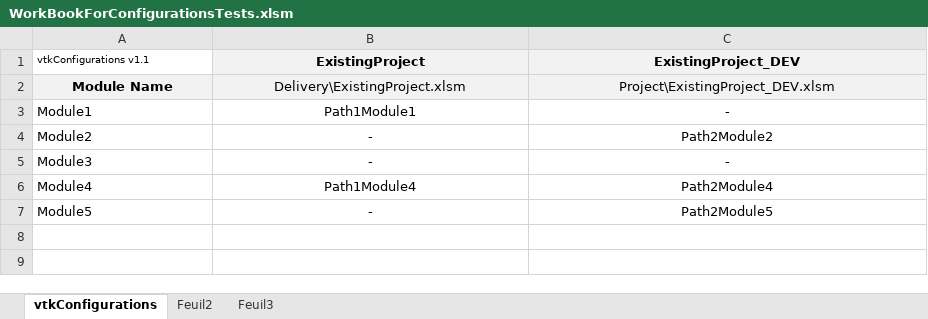
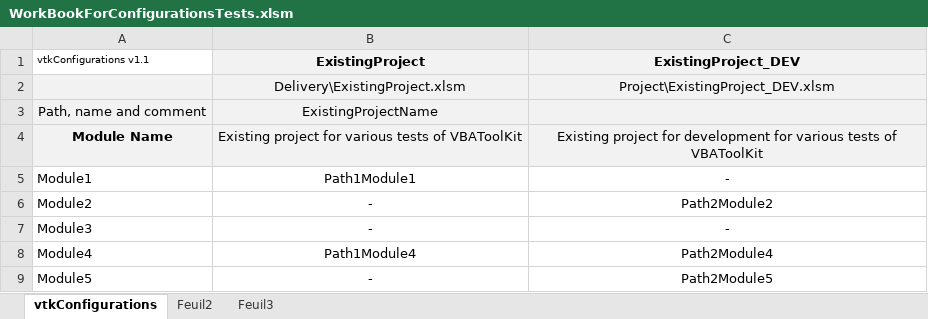
Before and after one commit to jpimbert/VBAToolKit, an Excel workbook: Templates/WorkBookForConfigurationsTests.xlsm, sheet vtkConfigurations, drawn as a sheet; values as stored, in another font and other column widths than the file's, no borders; addresses are those after the commit; the diff names each change by its address in the sheet, - before the commit and + after, or states it on an @@ line.

Commit message:
New properties implementation in new format : - modify the WorkbookForConfigurationsTests template with the new layout - modify three format tests in vtkConfigurationManager11Tester - modify vtkConfigurationManager to work with both versions 1.0 and 1.1 334 Unit Tests OK, no failure, 75,89 seconds

```diff
--- a/Templates/WorkBookForConfigurationsTests.xlsm (sheet vtkConfigurations)
+++ b/Templates/WorkBookForConfigurationsTests.xlsm (sheet vtkConfigurations)
+row 2:  | Delivery\ExistingProject.xlsm | Project\ExistingProject_DEV.xlsm
+row 3: Path, name and comment | ExistingProjectName
-B4 (ExistingProject): Delivery\ExistingProject.xlsm
+B4 (ExistingProject): Existing project for various tests of VBAToolKit
-C4 (ExistingProject_DEV): Project\ExistingProject_DEV.xlsm
+C4 (ExistingProject_DEV): Existing project for development for various tests of VBAToolKit
```
Also changed, not shown: Project/VBAToolKit_DEV.xlsm, 3 other files.
